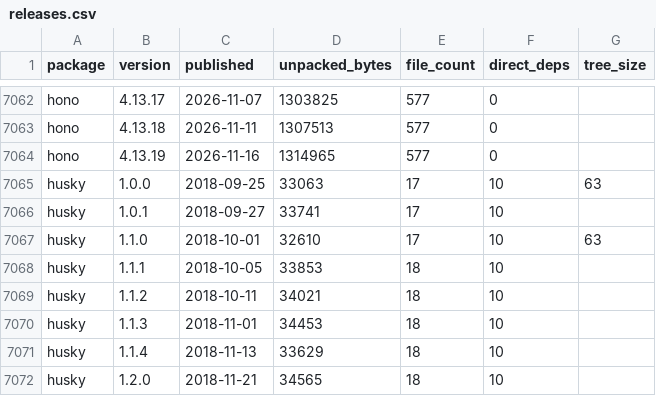
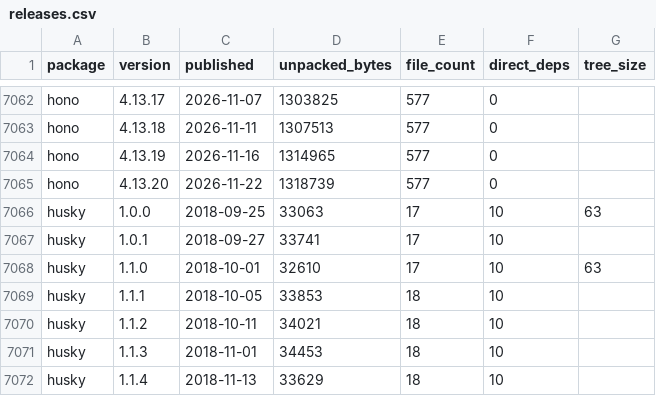
Before and after one commit to shwetankg07/great-consolidation, a CSV file: data/releases.csv, drawn as a sheet; only a part is shown, gaps mark what is left out; the shorter side is filled out with more unchanged rows; the diff names each change by its address in the sheet, - before the commit and + after, or states it on an @@ line.

```diff
--- a/data/releases.csv
+++ b/data/releases.csv
+row 7065: hono | 4.13.20 | 2026-11-22 | 1318739 | 577 | 0
```
Also changed, not shown: data/daily.csv, 1 other file.
